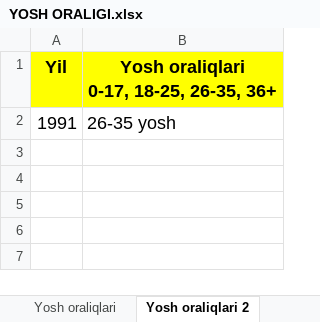
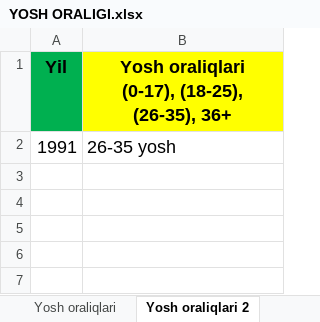
Before and after one commit to Abukuii/telegram_sale_bot, an Excel workbook: darsliklar/YOSH ORALIGI.xlsx, sheet Yosh oraliqlari 2, drawn as a sheet; only a part is shown; values as stored, in another font and other column widths than the file's, no borders; ↵ is a line break in a cell; the diff names each change by its address in the sheet, - before the commit and + after, or states it on an @@ line.

```diff
--- a/darsliklar/YOSH ORALIGI.xlsx (sheet Yosh oraliqlari 2)
+++ b/darsliklar/YOSH ORALIGI.xlsx (sheet Yosh oraliqlari 2)
-A1 fill: #FFFF00
+A1 fill: #00B050
-B1: Yosh oraliqlari ↵ 0-17, 18-25, 26-35, 36+
+B1: Yosh oraliqlari ↵ (0-17), (18-25), ↵ (26-35), 36+
```
Also changed, not shown: sheet Kun Oy Yil, sheet Yosh oraliqlari, sheet Yil, sheet Yosh 2, sheet Yosh, darsliklar/F.ISH.xlsx, darsliklar/JSHSHR Tel.xlsx, 1 other file.
